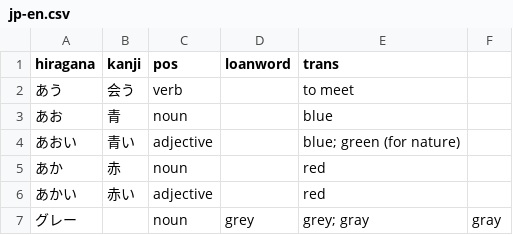
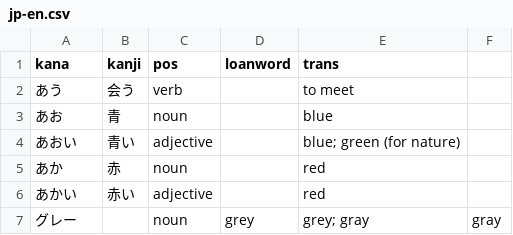
Before and after one commit to cwchentw/jp-dict, a CSV file: data/jp-en.csv, drawn as a sheet; only a part is shown.

```diff
--- a/data/jp-en.csv
+++ b/data/jp-en.csv
@@ -1,2 +1,2 @@
-hiragana,kanji,pos,loanword,trans
+kana,kanji,pos,loanword,trans
 あう,会う,verb,,to meet
```
Also changed, not shown: 2 other files.
